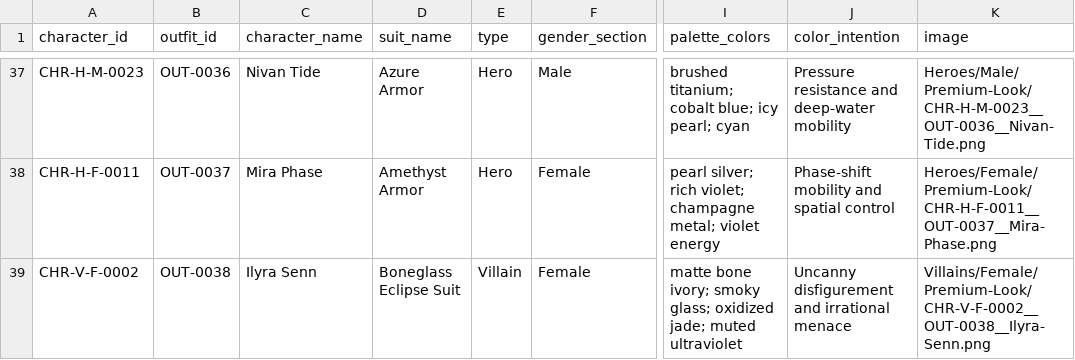
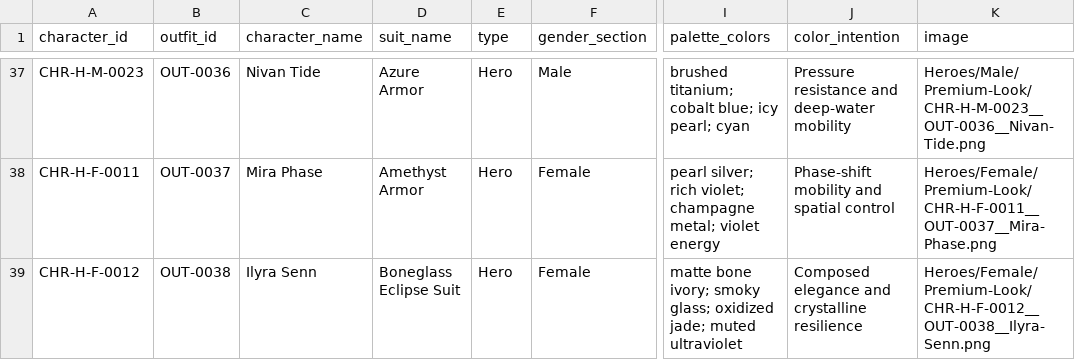
Before and after one commit to sanjaynain754/Indrus, a CSV file: assets/character-library/catalog.csv, drawn as a sheet; only a part is shown, gaps mark what is left out; the diff names each change by its address in the sheet, - before the commit and + after, or states it on an @@ line.

Commit message:
Move Ilyra Senn original look to heroes

```diff
--- a/assets/character-library/catalog.csv
+++ b/assets/character-library/catalog.csv
-A39 (character_id): CHR-V-F-0002
+A39 (character_id): CHR-H-F-0012
-E39 (type): Villain
+E39 (type): Hero
-J39 (color_intention): Uncanny disfigurement and irrational menace
+J39 (color_intention): Composed elegance and crystalline resilience
-K39 (image): Villains/Female/Premium-Look/CHR-V-F-0002__OUT-0038__Ilyra-Senn.png
+K39 (image): Heroes/Female/Premium-Look/CHR-H-F-0012__OUT-0038__Ilyra-Senn.png
```
Also changed, not shown: 3 other files.
